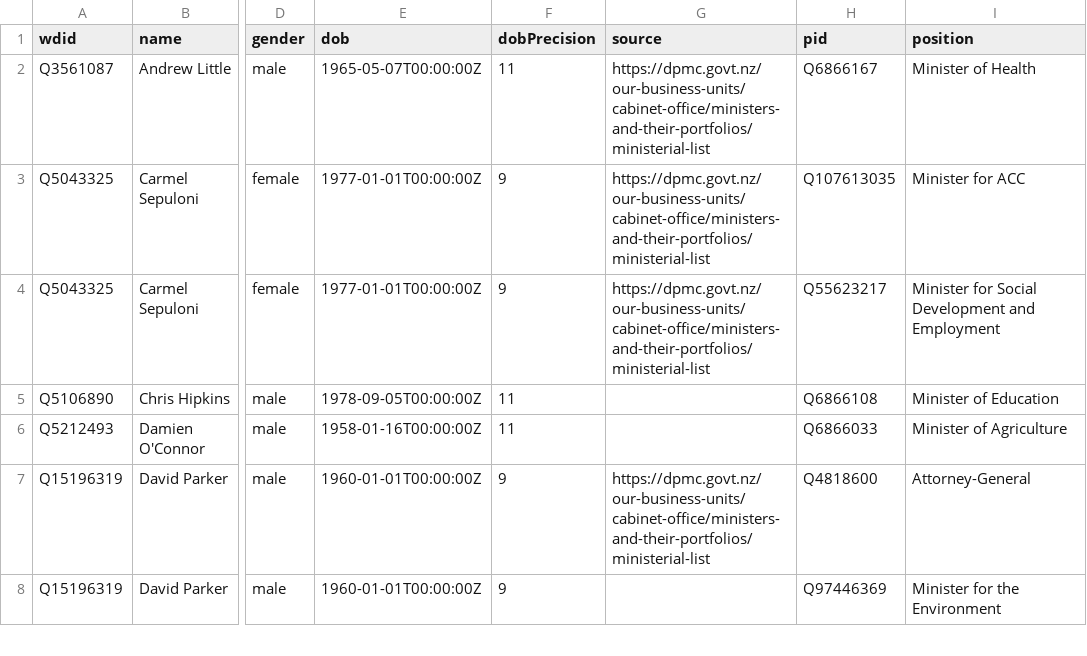
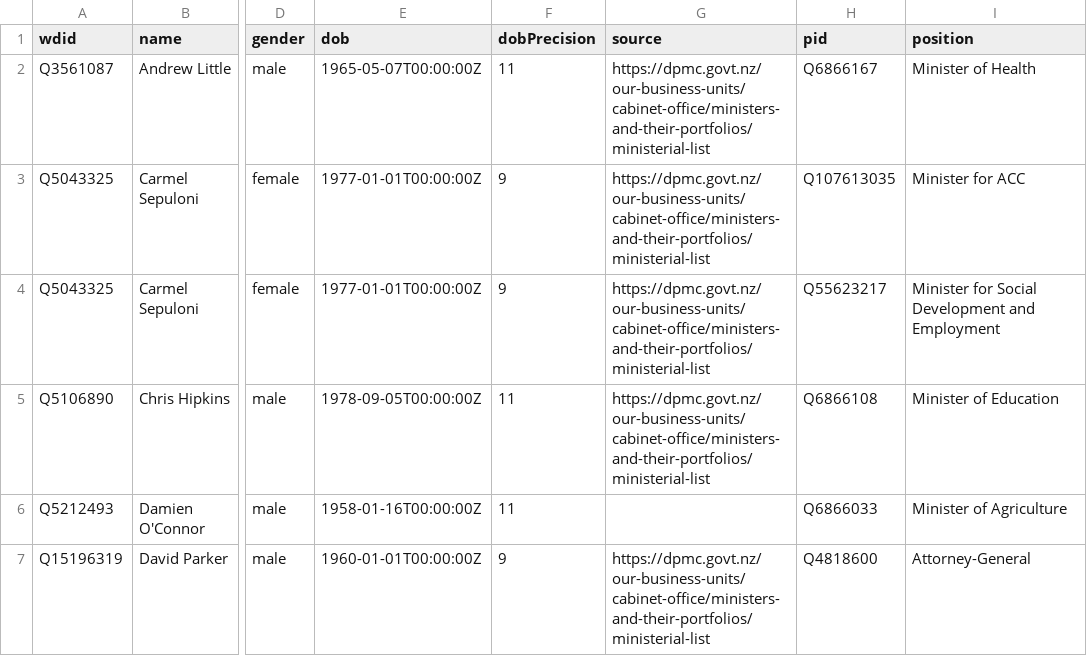
Before and after one commit to every-politician-scrapers/new-zealand-cabinet, a CSV file: data/wikidata.csv, drawn as a sheet; only a part is shown, gaps mark what is left out; the shorter side is filled out with more unchanged rows; the diff covers the shown part only; the diff names each change by its address in the sheet, - before the commit and + after, or states it on an @@ line.

```diff
--- a/data/wikidata.csv
+++ b/data/wikidata.csv
-G5 (source): (empty)
+G5 (source): https://dpmc.govt.nz/our-business-units/cabinet-office/ministers-and-their-portfolios/ministerial-list
```
Also changed, not shown: 4 edited cells elsewhere in this file, data/diff.csv.
